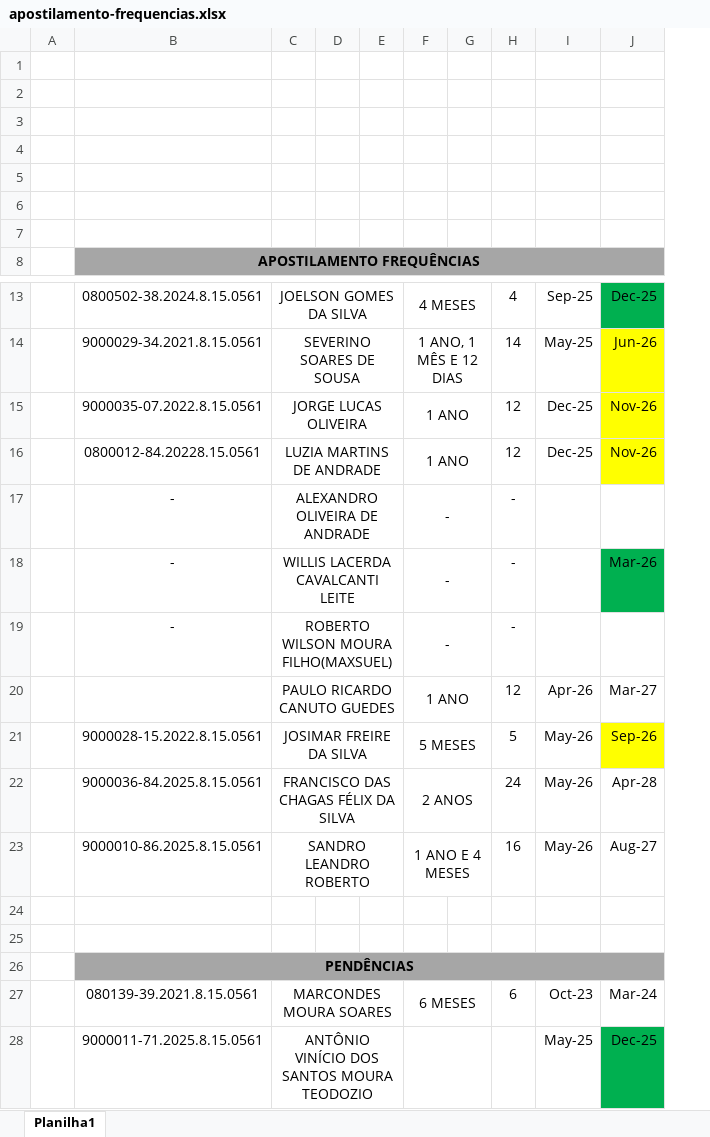
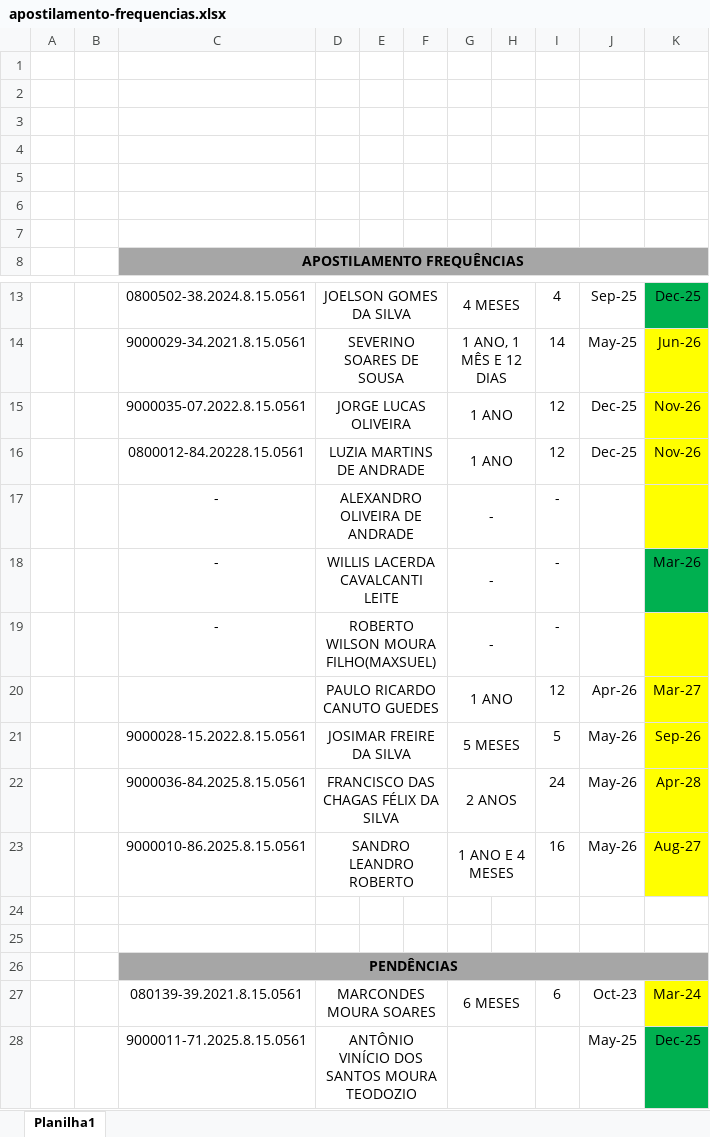
Before and after one commit to NoScandalize/prefeitura-docs, an Excel workbook: arquivos/frequencias/apostilamento-frequencias.xlsx, sheet Planilha1, drawn as a sheet; only a part is shown, gaps mark what is left out; values as stored, in another font and other column widths than the file's, no borders; addresses are those after the commit; the diff names each change by its address in the sheet, - before the commit and + after, or states it on an @@ line.

Commit message:
feat: update 'apostilamento-frequencias' in 'frequencias' folder

```diff
--- a/arquivos/frequencias/apostilamento-frequencias.xlsx (sheet Planilha1)
+++ b/arquivos/frequencias/apostilamento-frequencias.xlsx (sheet Planilha1)
+column B, empty
-K17 fill: none
+K17 fill: #FFFF00
-K19:K20 fill: none
+K19:K20 fill: #FFFF00
-K22:K23 fill: none
+K22:K23 fill: #FFFF00
-K27 fill: none
+K27 fill: #FFFF00
```
